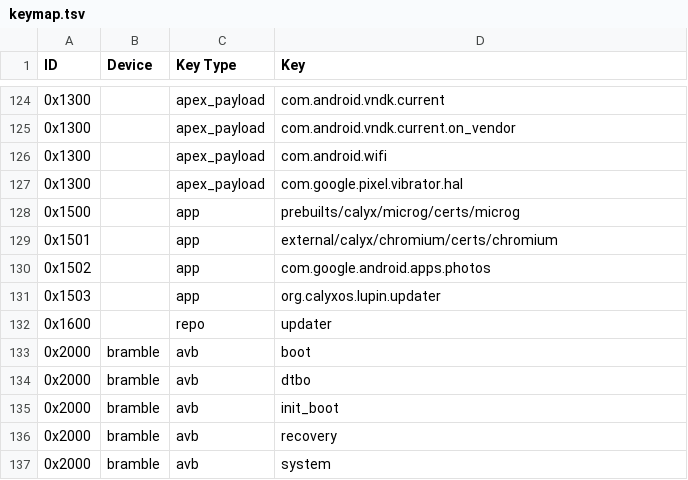
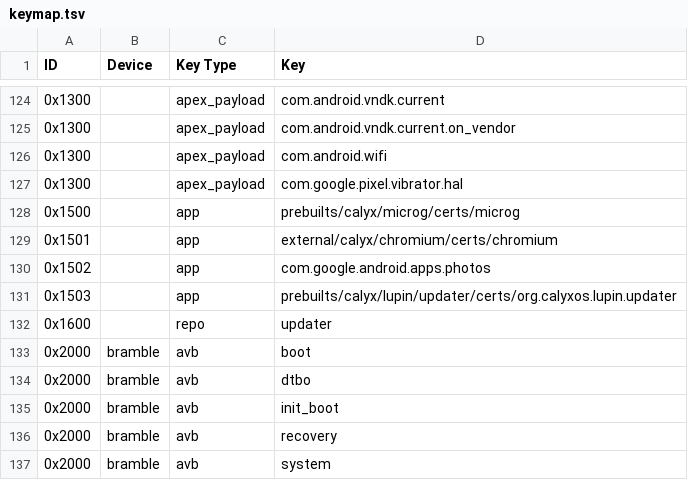
Before and after one commit to CalyxOS/vendor_calyx, a TSV file: scripts/pkcs11/keymap.tsv, drawn as a sheet; only a part is shown, gaps mark what is left out.

Commit message:
scripts: Update lupin updater key mapping
Change-Id: I041c82c1b7309a370c8d540e85dc4c63e61989cd

```diff
--- a/scripts/pkcs11/keymap.tsv
+++ b/scripts/pkcs11/keymap.tsv
@@ -130,3 +130,3 @@ ID	Device	Key Type	Key
 0x1502		app	com.google.android.apps.photos
-0x1503		app	org.calyxos.lupin.updater
+0x1503		app	prebuilts/calyx/lupin/updater/certs/org.calyxos.lupin.updater
 0x1600		repo	updater
```
Also changed, not shown: 1 other file.
